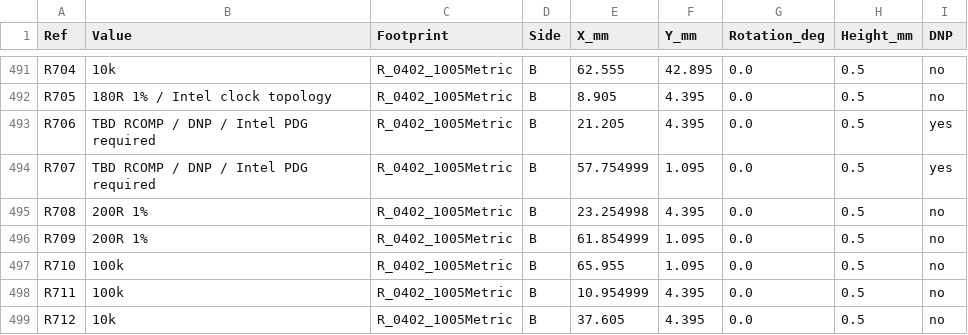
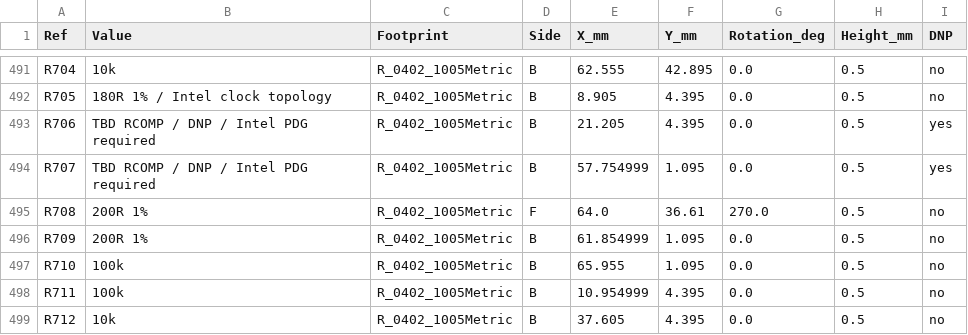
Before and after one commit to isarmg/pcie-switch-2, a CSV file: outputs/PCIe_E1S_96x45_USB12mm_RevW/BOM.csv, drawn as a sheet; only a part is shown, gaps mark what is left out.

```diff
--- a/outputs/PCIe_E1S_96x45_USB12mm_RevW/BOM.csv
+++ b/outputs/PCIe_E1S_96x45_USB12mm_RevW/BOM.csv
@@ -494,3 +494,3 @@ R706,TBD RCOMP / DNP / Intel PDG required,R_0402_1005Metric,B,21.205,4.395,0.0,0
 R707,TBD RCOMP / DNP / Intel PDG required,R_0402_1005Metric,B,57.754999,1.095,0.0,0.5,yes
-R708,200R 1%,R_0402_1005Metric,B,23.254998,4.395,0.0,0.5,no
+R708,200R 1%,R_0402_1005Metric,F,64.0,36.61,270.0,0.5,no
 R709,200R 1%,R_0402_1005Metric,B,61.854999,1.095,0.0,0.5,no
```
Also changed, not shown: 29 other files.
